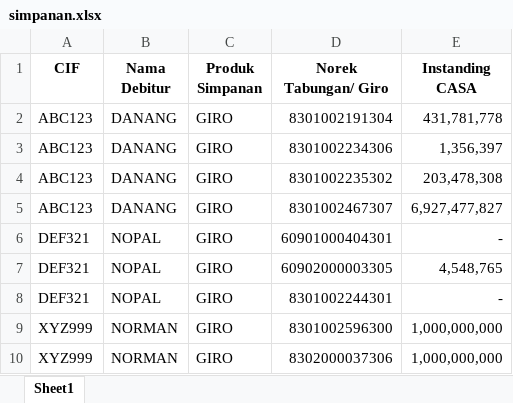
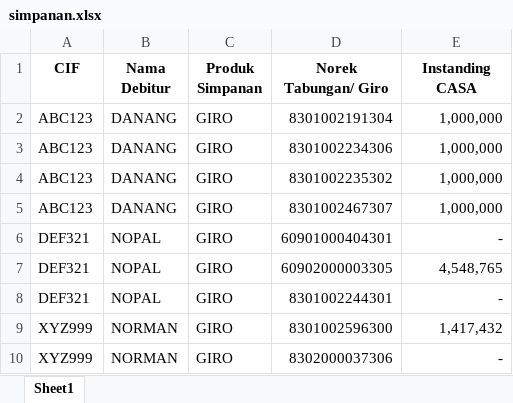
Before and after one commit to alvinzf/Project-Kanwil-BRI, an Excel workbook: simpanan.xlsx, sheet Sheet1, drawn as a sheet; values as stored, in another font and other column widths than the file's, no borders; the diff names each change by its address in the sheet, - before the commit and + after, or states it on an @@ line.

```diff
--- a/simpanan.xlsx (sheet Sheet1)
+++ b/simpanan.xlsx (sheet Sheet1)
-E2 (Instanding CASA): 431,781,778
+E2 (Instanding CASA): 1,000,000
-E3 (Instanding CASA): 1,356,397
+E3 (Instanding CASA): 1,000,000
-E4 (Instanding CASA): 203,478,308
+E4 (Instanding CASA): 1,000,000
-E5 (Instanding CASA): 6,927,477,827
+E5 (Instanding CASA): 1,000,000
-E9 (Instanding CASA): 1,000,000,000
+E9 (Instanding CASA): 1,417,432
-E10 (Instanding CASA): 1,000,000,000
+E10 (Instanding CASA): -
```
Also changed, not shown: debitur.xlsx, uploads/debitur.xlsx, 4 other files.
